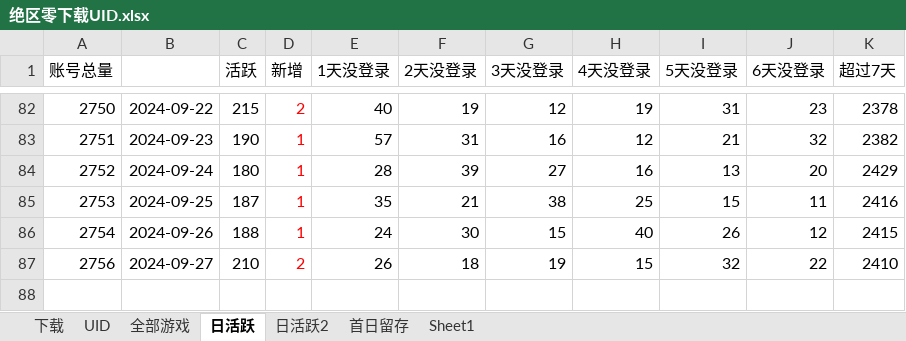
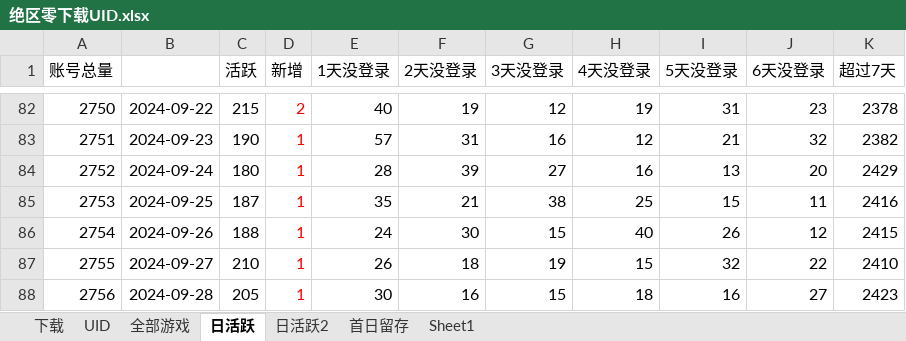
Before and after one commit to zq56745674/HSR_DATA_SERVER, an Excel workbook: doc/绝区零下载UID.xlsx, sheet 日活跃, drawn as a sheet; only a part is shown, gaps mark what is left out; values as stored, in another font and other column widths than the file's, no borders; charts and pictures not drawn; the diff names each change by its address in the sheet, - before the commit and + after, or states it on an @@ line.

```diff
--- a/doc/绝区零下载UID.xlsx (sheet 日活跃)
+++ b/doc/绝区零下载UID.xlsx (sheet 日活跃)
-A87 (账号总量): 2756
+A87 (账号总量): 2755
-D87 (新增): 2
+D87 (新增): 1
+row 88: 2756 | 2024-09-28 | 205 | 1 | 30 | 16 | 15 | 18 | 16 | 27 | 2423
```
Also changed, not shown: sheet 日活跃2, charts or pictures, 1 other file.
